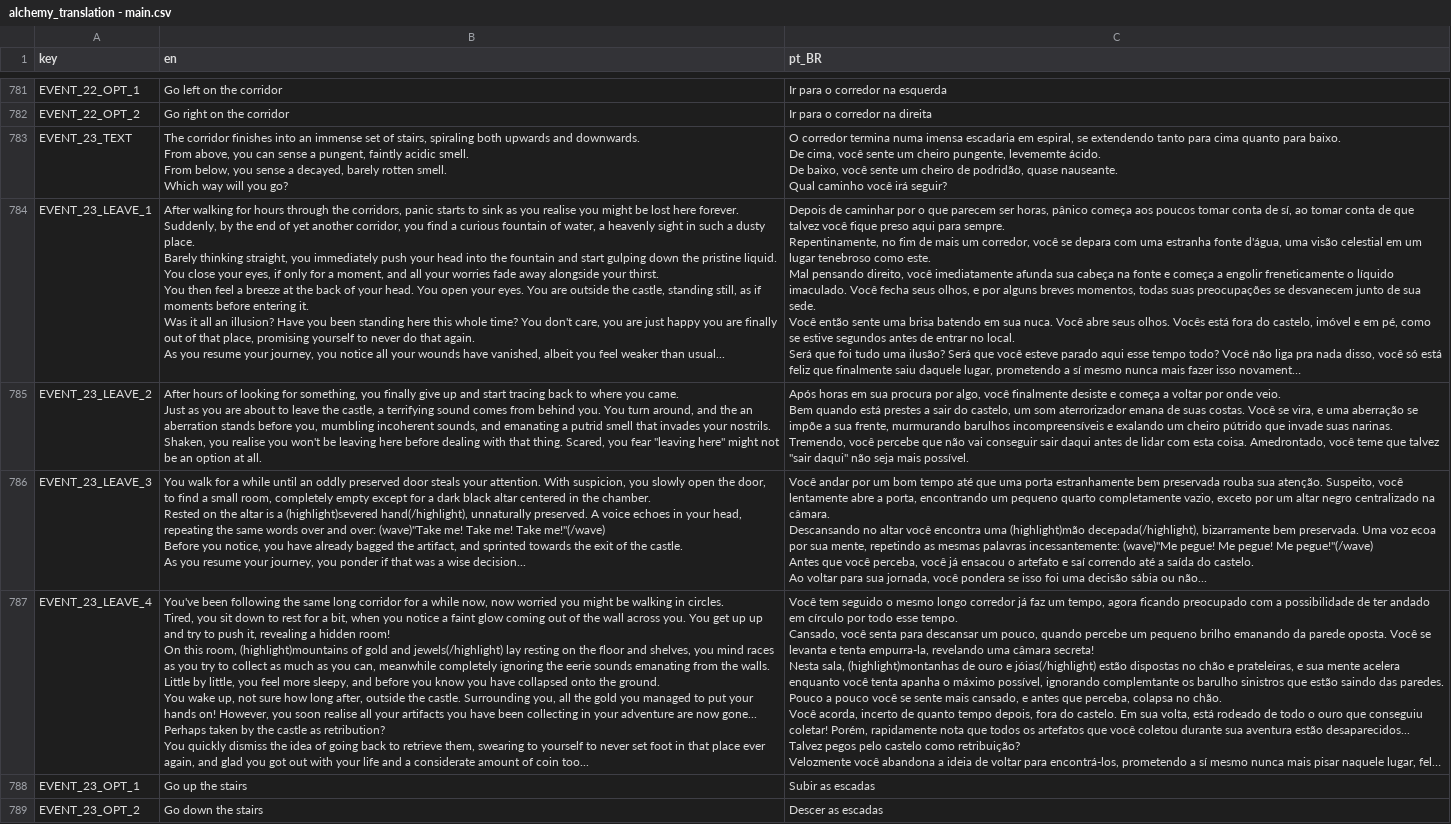
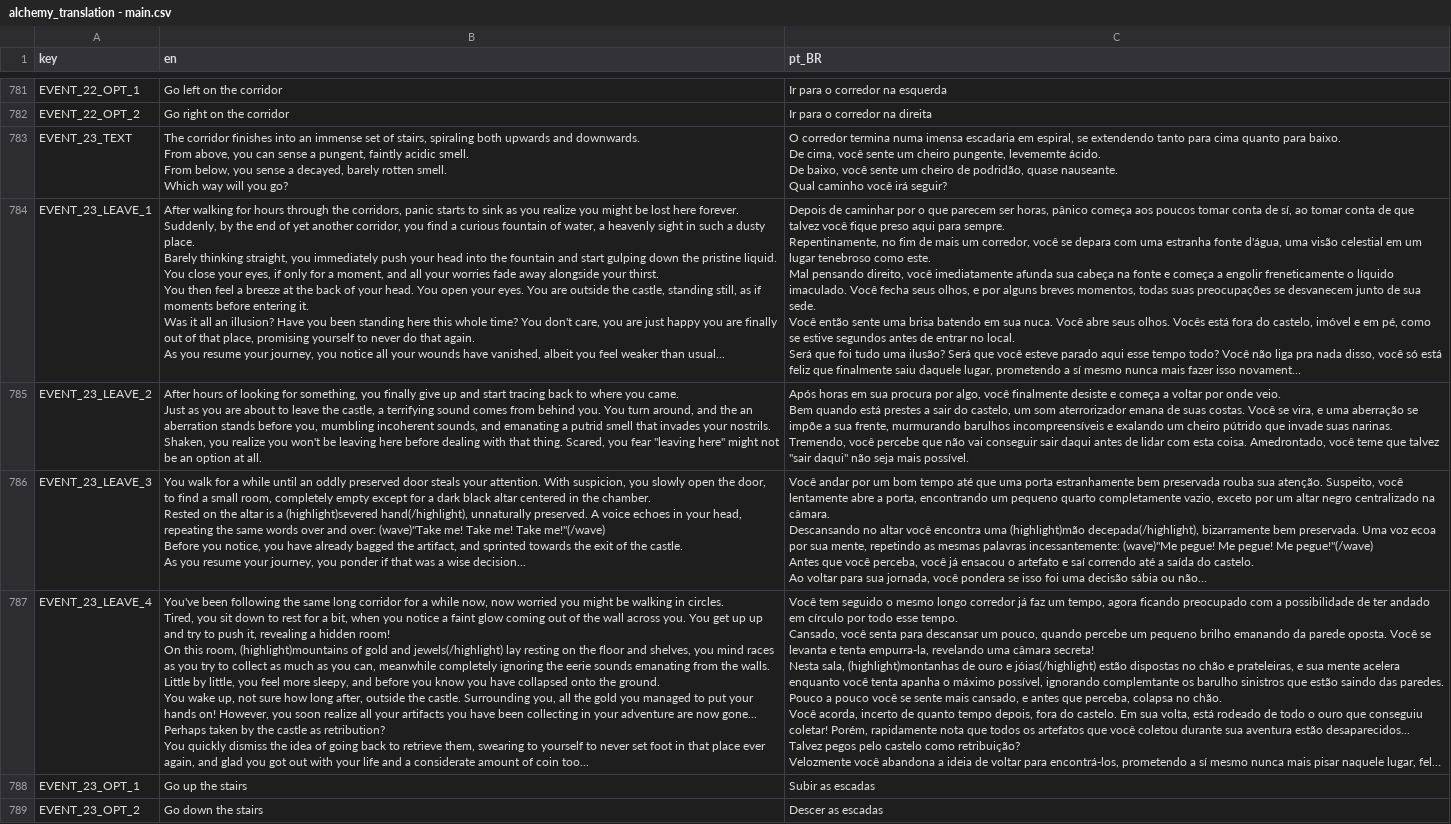
Before and after one commit to Space-Paca/alchemy-game, a CSV file: project/assets/translation/alchemy_translation - main.csv, drawn as a sheet; only a part is shown, gaps mark what is left out; long unchanged cells end in …; the diff covers the shown part only; the diff names each change by its address in the sheet, - before the commit and + after, or states it on an @@ line.

```diff
--- a/project/assets/translation/alchemy_translation - main.csv
+++ b/project/assets/translation/alchemy_translation - main.csv
-B784 (en): …as you realise you might…
+B784 (en): …as you realize you might…
-B785 (en): …Shaken, you realise you won't…
+B785 (en): …Shaken, you realize you won't…
-B787 (en): …you soon realise all your…
+B787 (en): …you soon realize all your…
```
Also changed, not shown: 2 added rows and 2 edited cells elsewhere in this file, 5 other files.
